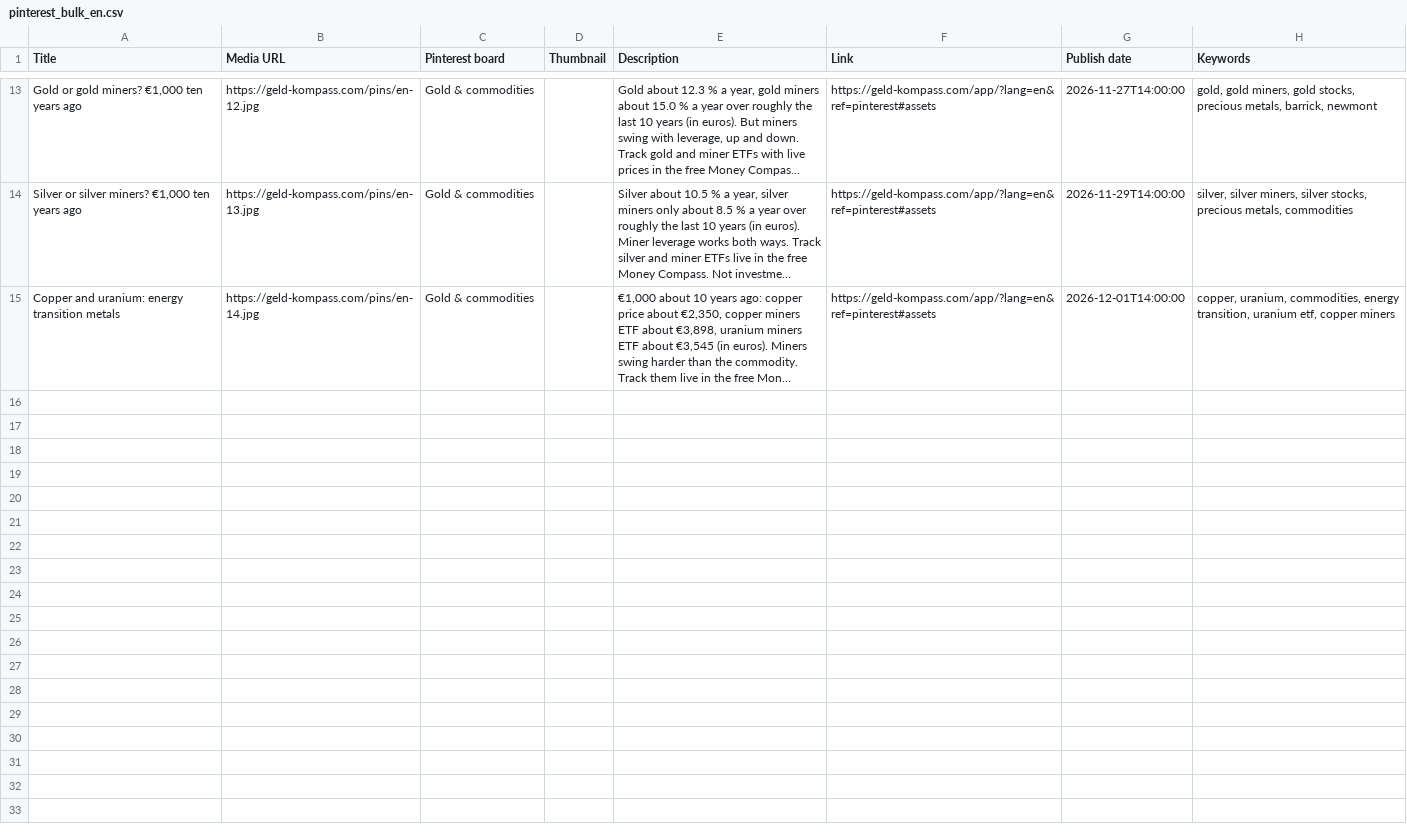
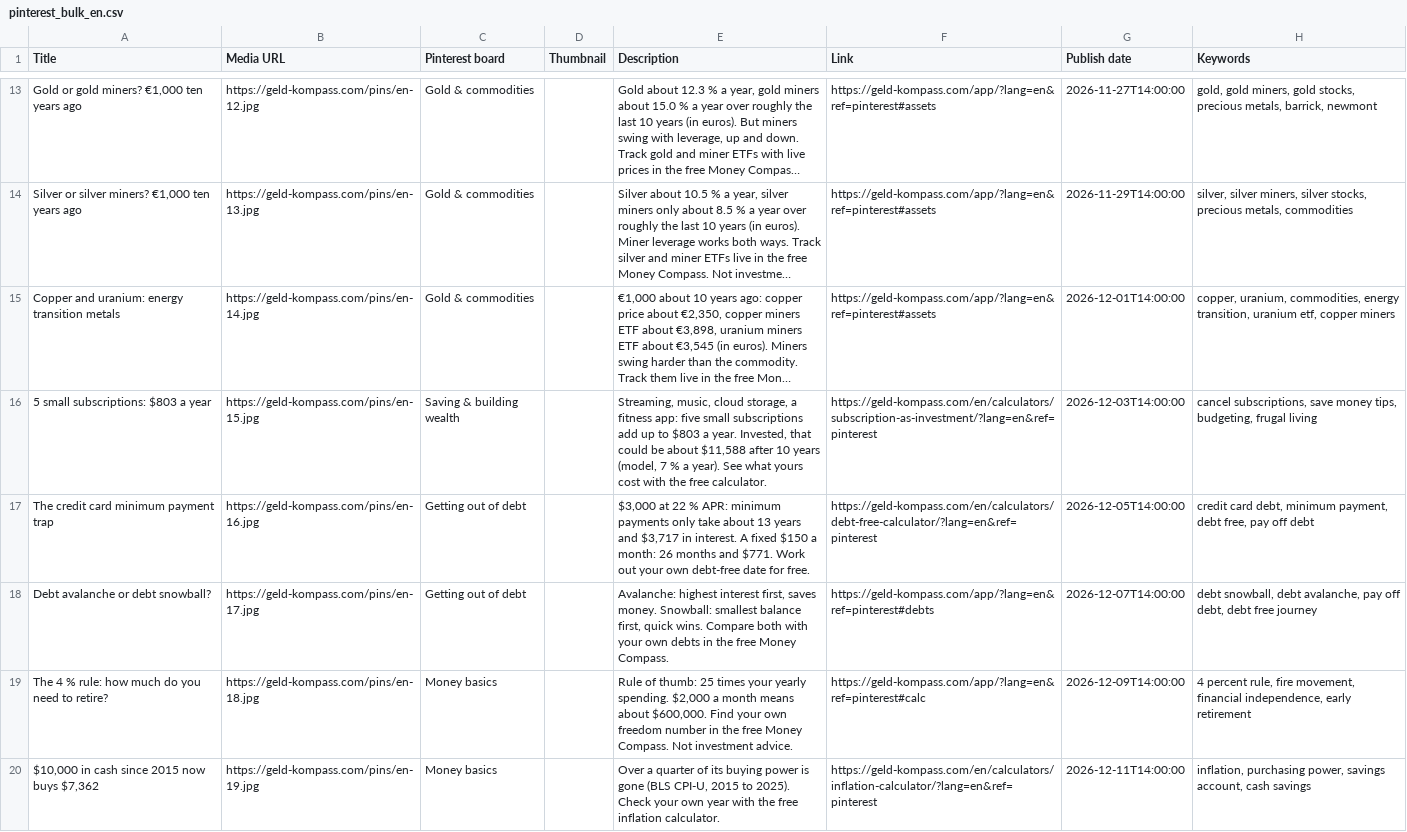
Before and after one commit to dancryptomind-hub/geld-kompass, a CSV file: pins/pinterest_bulk_en.csv, drawn as a sheet; only a part is shown, gaps mark what is left out; long unchanged cells end in …; the diff names each change by its address in the sheet, - before the commit and + after, or states it on an @@ line.

```diff
--- a/pins/pinterest_bulk_en.csv
+++ b/pins/pinterest_bulk_en.csv
+row 16: 5 small subscriptions: $803 a year | https://geld-kompass.com/pins/en-15.jpg | Saving & building wealth |  | Streaming, music, cloud storage, a fitness app: five small subscriptions add up to $803 a year. Invested, that could be about $11,588 after 10 years (model, 7 % a year). See what yours cost with the free calculator. | https://geld-kompass.com/en/calculators/subscription-as-investment/?lang=en&ref=pinterest | 2026-12-03T14:00:00 | cancel subscriptions, save money tips, budgeting, frugal living
+row 17: The credit card minimum payment trap | https://geld-kompass.com/pins/en-16.jpg | Getting out of debt |  | $3,000 at 22 % APR: minimum payments only take about 13 years and $3,717 in interest. A fixed $150 a month: 26 months and $771. Work out your own debt-free date for free. | https://geld-kompass.com/en/calculators/debt-free-calculator/?lang=en&ref=pinterest | 2026-12-05T14:00:00 | credit card debt, minimum payment, debt free, pay off debt
+row 18: Debt avalanche or debt snowball? | https://geld-kompass.com/pins/en-17.jpg | Getting out of debt |  | Avalanche: highest interest first, saves money. Snowball: smallest balance first, quick wins. Compare both with your own debts in the free Money Compass. | https://geld-kompass.com/app/?lang=en&ref=pinterest#debts | 2026-12-07T14:00:00 | debt snowball, debt avalanche, pay off debt, debt free journey
+row 19: The 4 % rule: how much do you need to retire? | https://geld-kompass.com/pins/en-18.jpg | Money basics |  | Rule of thumb: 25 times your yearly spending. $2,000 a month means about $600,000. Find your own freedom number in the free Money Compass. Not investment advice. | https://geld-kompass.com/app/?lang=en&ref=pinterest#calc | 2026-12-09T14:00:00 | 4 percent rule, fire movement, financial independence, early retirement
+row 20: $10,000 in cash since 2015 now buys $7,362 | https://geld-kompass.com/pins/en-19.jpg | Money basics |  | Over a quarter of its buying power is gone (BLS CPI-U, 2015 to 2025). Check your own year with the free inflation calculator. | https://geld-kompass.com/en/calculators/inflation-calculator/?lang=en&ref=pinterest | 2026-12-11T14:00:00 | inflation, purchasing power, savings account, cash savings
```
Also changed, not shown: pins/pinterest_bulk.csv, 12 other files.
